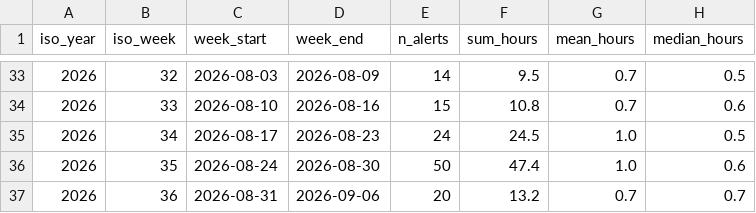
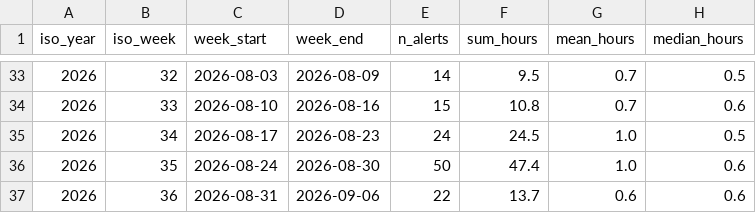
Before and after one commit to mikerudine/kyiv-air-raid-alerts, a CSV file: data/weekly.csv, drawn as a sheet; only a part is shown, gaps mark what is left out.

```diff
--- a/data/weekly.csv
+++ b/data/weekly.csv
@@ -36,2 +36,2 @@ iso_year,iso_week,week_start,week_end,n_alerts,sum_hours,mean_hours,median_hours
 2026,35,2026-08-24,2026-08-30,50,47.4,1.0,0.6
-2026,36,2026-08-31,2026-09-06,20,13.2,0.7,0.7
+2026,36,2026-08-31,2026-09-06,22,13.7,0.6,0.6
```
Also changed, not shown: 16 other files.
